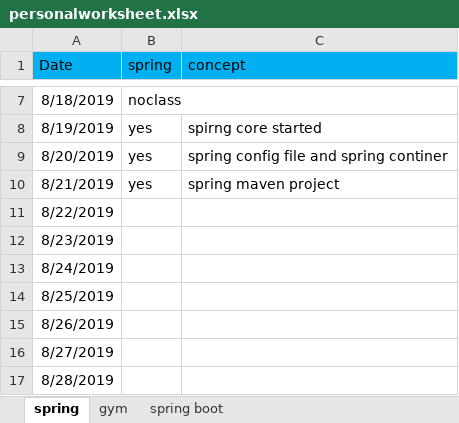
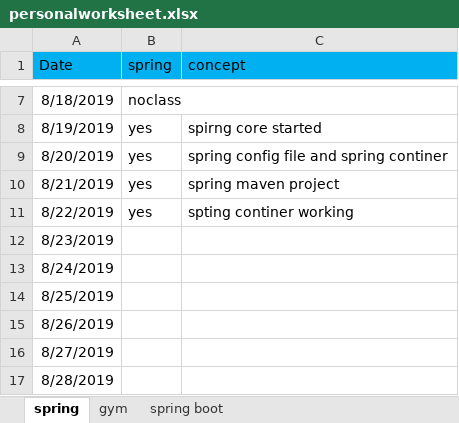
Before and after one commit to saki209/PIO, an Excel workbook: personalworksheet.xlsx, sheet spring, drawn as a sheet; only a part is shown, gaps mark what is left out; values as stored, in another font and other column widths than the file's, no borders; the diff names each change by its address in the sheet, - before the commit and + after, or states it on an @@ line.

Commit message:
22/08/19

```diff
--- a/personalworksheet.xlsx (sheet spring)
+++ b/personalworksheet.xlsx (sheet spring)
-B11 (spring): (empty)
+B11 (spring): yes
-C11 (concept): (empty)
+C11 (concept): spting continer working
```
Also changed, not shown: sheet gym.
